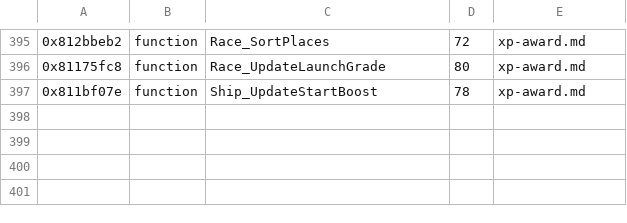
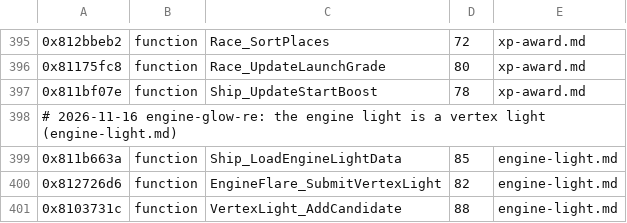
Before and after one commit to topaxi/OpenAntiGrav, a TSV file: docs/ghidra/functions/vita-2048-eu-v104/names.tsv, drawn as a sheet; only a part is shown, gaps mark what is left out; the diff names each change by its address in the sheet, - before the commit and + after, or states it on an @@ line.

```diff
--- a/docs/ghidra/functions/vita-2048-eu-v104/names.tsv
+++ b/docs/ghidra/functions/vita-2048-eu-v104/names.tsv
+row 398: # 2026-11-16 engine-glow-re: the engine light is a vertex light (engine-light.md)
+row 399: 0x811b663a | function | Ship_LoadEngineLightData | 85 | engine-light.md
+row 400: 0x812726d6 | function | EngineFlare_SubmitVertexLight | 82 | engine-light.md
+row 401: 0x8103731c | function | VertexLight_AddCandidate | 88 | engine-light.md
```
Also changed, not shown: docs/ghidra/functions/ps4-omega-eu/names.tsv, 8 other files.
